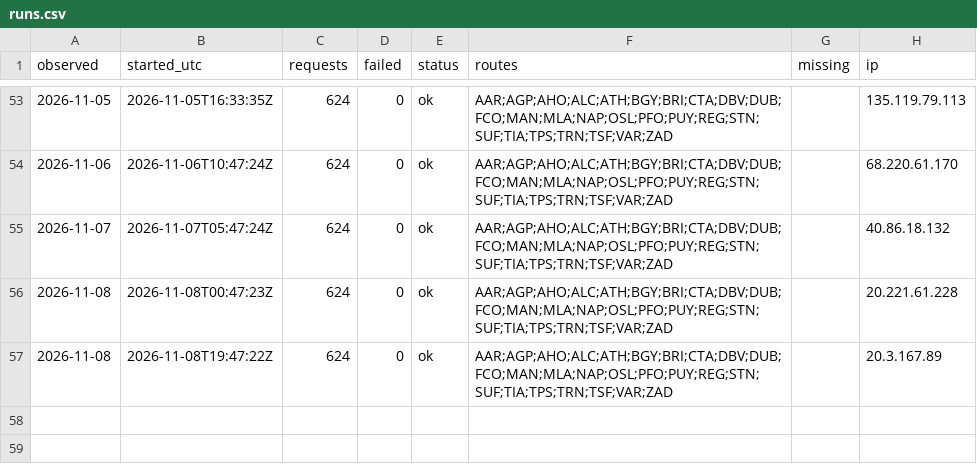
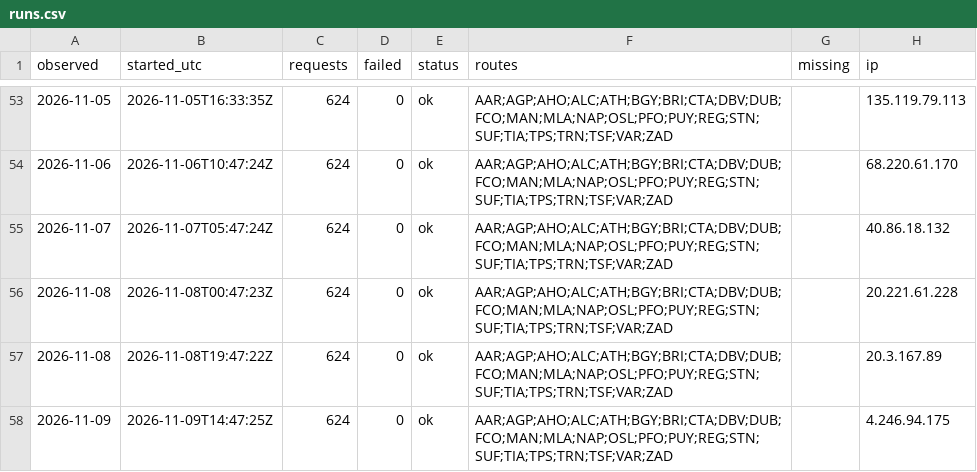
Before and after one commit to areqq/lcj-fares, a CSV file: data/KTW/runs.csv, drawn as a sheet; only a part is shown, gaps mark what is left out.

```diff
--- a/data/KTW/runs.csv
+++ b/data/KTW/runs.csv
@@ -57 +57,2 @@ observed,started_utc,requests,failed,status,routes,missing,ip
 2026-11-08,2026-11-08T19:47:22Z,624,0,ok,AAR;AGP;AHO;ALC;ATH;BGY;BRI;CTA;DBV;DUB;FCO;MAN;MLA;NAP;OSL;PFO;PUY;REG;STN;SUF;TIA;TPS;TRN;TSF;VAR;ZAD,,20.3.167.89
+2026-11-09,2026-11-09T14:47:25Z,624,0,ok,AAR;AGP;AHO;ALC;ATH;BGY;BRI;CTA;DBV;DUB;FCO;MAN;MLA;NAP;OSL;PFO;PUY;REG;STN;SUF;TIA;TPS;TRN;TSF;VAR;ZAD,,4.246.94.175
```
Also changed, not shown: 1 other file.
